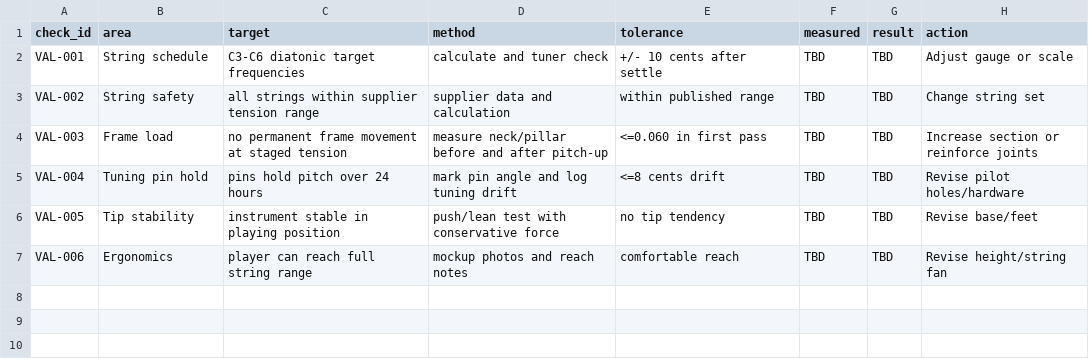
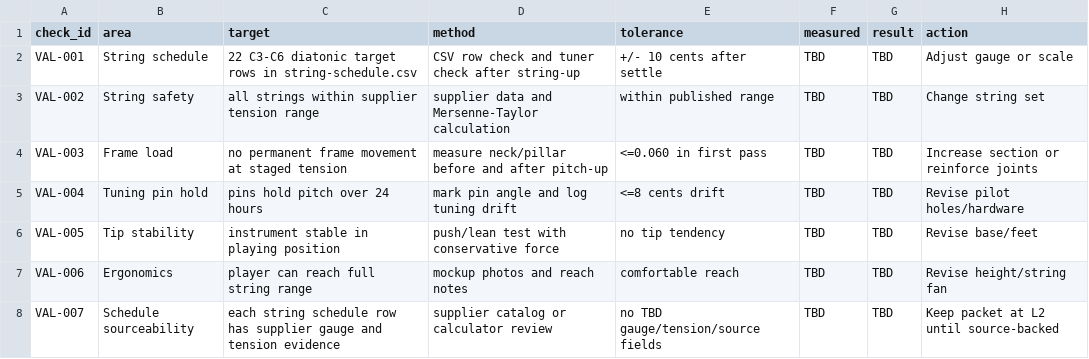
Before and after one commit to tonykoop/floor-harp, a CSV file: validation.csv, drawn as a sheet.

Commit message:
Add floor harp target string schedule (#5)
Co-authored-by: AI Bot <bot@example.com>

```diff
--- a/validation.csv
+++ b/validation.csv
@@ -1,4 +1,4 @@
 check_id,area,target,method,tolerance,measured,result,action
-VAL-001,String schedule,"C3-C6 diatonic target frequencies","calculate and tuner check","+/- 10 cents after settle",TBD,TBD,"Adjust gauge or scale"
-VAL-002,String safety,"all strings within supplier tension range","supplier data and calculation","within published range",TBD,TBD,"Change string set"
+VAL-001,String schedule,"22 C3-C6 diatonic target rows in string-schedule.csv","CSV row check and tuner check after string-up","+/- 10 cents after settle",TBD,TBD,"Adjust gauge or scale"
+VAL-002,String safety,"all strings within supplier tension range","supplier data and Mersenne-Taylor calculation","within published range",TBD,TBD,"Change string set"
 VAL-003,Frame load,"no permanent frame movement at staged tension","measure neck/pillar before and after pitch-up","<=0.060 in first pass",TBD,TBD,"Increase section or reinforce joints"
@@ -7 +7,2 @@ VAL-005,Tip stability,"instrument stable in playing position","push/lean test wi
 VAL-006,Ergonomics,"player can reach full string range","mockup photos and reach notes","comfortable reach",TBD,TBD,"Revise height/string fan"
+VAL-007,Schedule sourceability,"each string schedule row has supplier gauge and tension evidence","supplier catalog or calculator review","no TBD gauge/tension/source fields",TBD,TBD,"Keep packet at L2 until source-backed"
```
Also changed, not shown: 5 other files.
